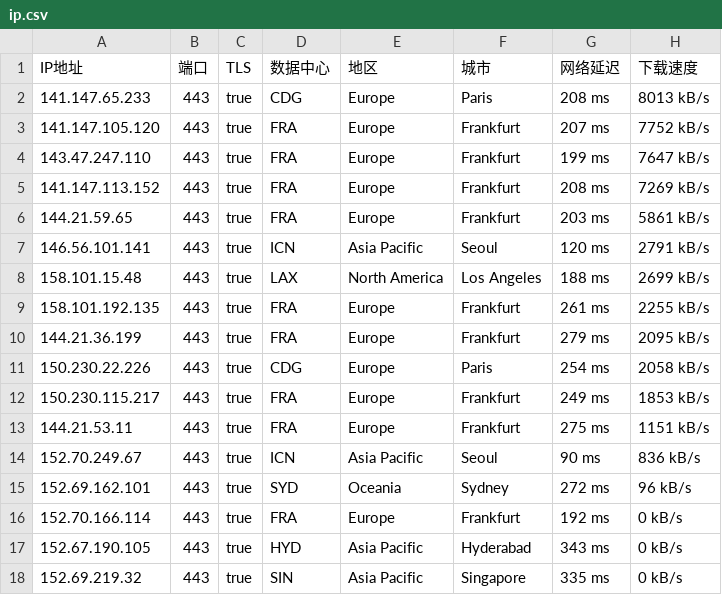
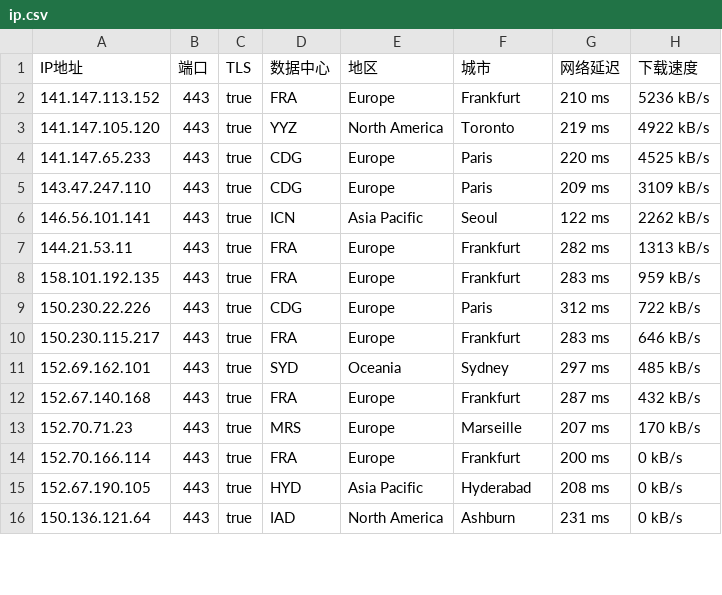
Before and after one commit to ailx1101/Cloudflare-IP-SpeedTest, a CSV file: ip.csv, drawn as a sheet; only a part is shown; the diff covers the shown part only.

Commit message:
update ip.csv

```diff
--- a/ip.csv
+++ b/ip.csv
@@ -1,18 +1,16 @@
 IP地址,端口,TLS,数据中心,地区,城市,网络延迟,下载速度
-141.147.65.233,443,true,CDG,Europe,Paris,208 ms,8013 kB/s
-141.147.105.120,443,true,FRA,Europe,Frankfurt,207 ms,7752 kB/s
-143.47.247.110,443,true,FRA,Europe,Frankfurt,199 ms,7647 kB/s
-141.147.113.152,443,true,FRA,Europe,Frankfurt,208 ms,7269 kB/s
-144.21.59.65,443,true,FRA,Europe,Frankfurt,203 ms,5861 kB/s
-146.56.101.141,443,true,ICN,Asia Pacific,Seoul,120 ms,2791 kB/s
-158.101.15.48,443,true,LAX,North America,Los Angeles,188 ms,2699 kB/s
-158.101.192.135,443,true,FRA,Europe,Frankfurt,261 ms,2255 kB/s
-144.21.36.199,443,true,FRA,Europe,Frankfurt,279 ms,2095 kB/s
-150.230.22.226,443,true,CDG,Europe,Paris,254 ms,2058 kB/s
-150.230.115.217,443,true,FRA,Europe,Frankfurt,249 ms,1853 kB/s
-144.21.53.11,443,true,FRA,Europe,Frankfurt,275 ms,1151 kB/s
-152.70.249.67,443,true,ICN,Asia Pacific,Seoul,90 ms,836 kB/s
-152.69.162.101,443,true,SYD,Oceania,Sydney,272 ms,96 kB/s
-152.70.166.114,443,true,FRA,Europe,Frankfurt,192 ms,0 kB/s
-152.67.190.105,443,true,HYD,Asia Pacific,Hyderabad,343 ms,0 kB/s
-152.69.219.32,443,true,SIN,Asia Pacific,Singapore,335 ms,0 kB/s
+141.147.113.152,443,true,FRA,Europe,Frankfurt,210 ms,5236 kB/s
+141.147.105.120,443,true,YYZ,North America,Toronto,219 ms,4922 kB/s
+141.147.65.233,443,true,CDG,Europe,Paris,220 ms,4525 kB/s
+143.47.247.110,443,true,CDG,Europe,Paris,209 ms,3109 kB/s
+146.56.101.141,443,true,ICN,Asia Pacific,Seoul,122 ms,2262 kB/s
+144.21.53.11,443,true,FRA,Europe,Frankfurt,282 ms,1313 kB/s
+158.101.192.135,443,true,FRA,Europe,Frankfurt,283 ms,959 kB/s
+150.230.22.226,443,true,CDG,Europe,Paris,312 ms,722 kB/s
+150.230.115.217,443,true,FRA,Europe,Frankfurt,283 ms,646 kB/s
+152.69.162.101,443,true,SYD,Oceania,Sydney,297 ms,485 kB/s
+152.67.140.168,443,true,FRA,Europe,Frankfurt,287 ms,432 kB/s
+152.70.71.23,443,true,MRS,Europe,Marseille,207 ms,170 kB/s
+152.70.166.114,443,true,FRA,Europe,Frankfurt,200 ms,0 kB/s
+152.67.190.105,443,true,HYD,Asia Pacific,Hyderabad,208 ms,0 kB/s
+150.136.121.64,443,true,IAD,North America,Ashburn,231 ms,0 kB/s
```
Also changed, not shown: 1 added row elsewhere in this file.
